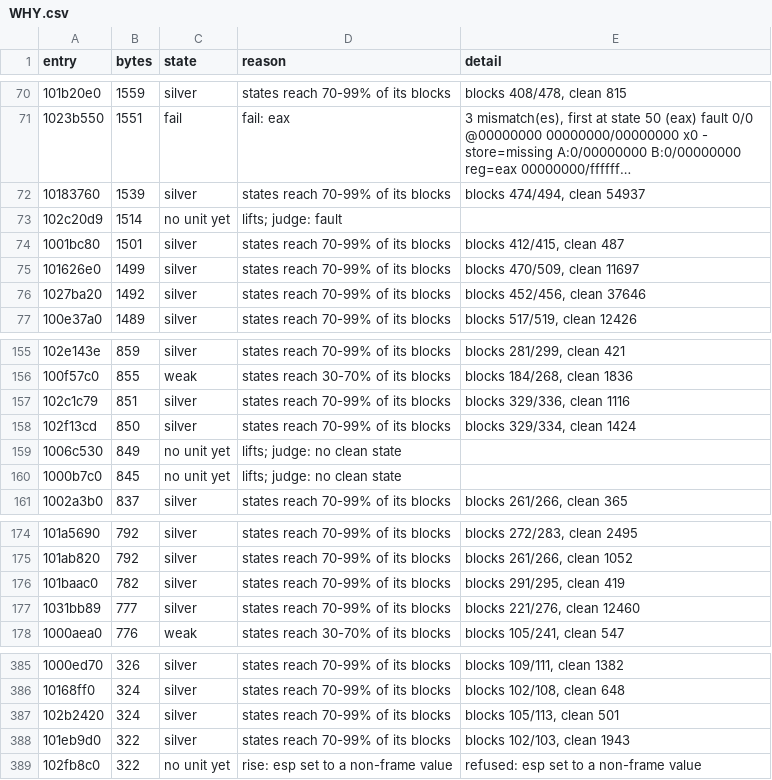
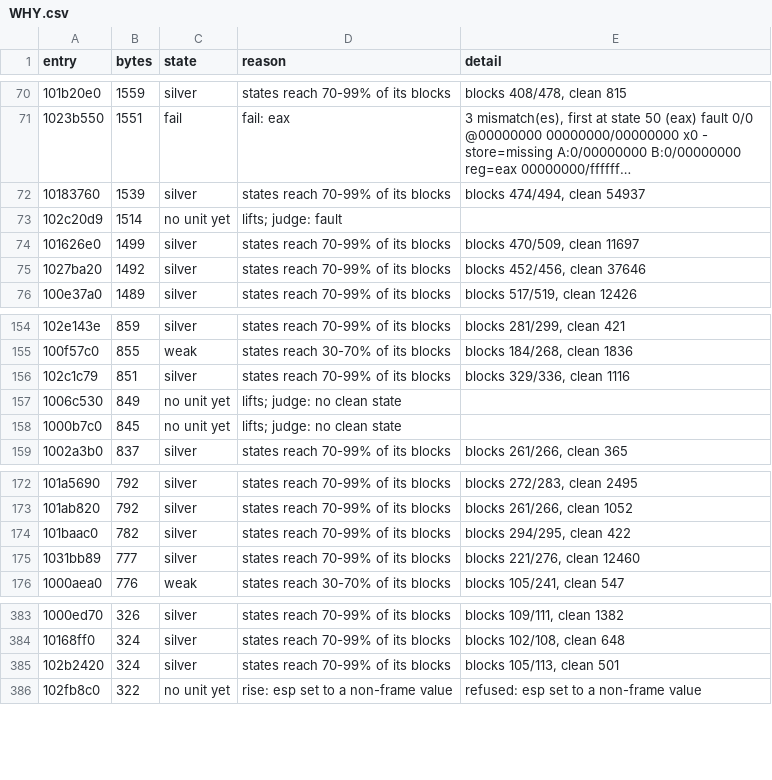
Before and after one commit to cowrevenge/cow_kuluu_xi_anything, a CSV file: docs/cow/WHY.csv, drawn as a sheet; only a part is shown, gaps mark what is left out; long unchanged cells end in ….

Commit message:
cow: scoreboard - 19073 gold in all, 82.423% of code bytes

```diff
--- a/docs/cow/WHY.csv
+++ b/docs/cow/WHY.csv
@@ -73,3 +73,2 @@ entry,bytes,state,reason,detail
 102c20d9,1514,no unit yet,lifts; judge: fault,
-1001bc80,1501,silver,states reach 70-99% of its blocks,"blocks 412/415, clean 487"
 101626e0,1499,silver,states reach 70-99% of its blocks,"blocks 470/509, clean 11697"
@@ -157,3 +156,2 @@ entry,bytes,state,reason,detail
 102c1c79,851,silver,states reach 70-99% of its blocks,"blocks 329/336, clean 1116"
-102f13cd,850,silver,states reach 70-99% of its blocks,"blocks 329/334, clean 1424"
 1006c530,849,no unit yet,lifts; judge: no clean state,
@@ -175,3 +173,3 @@ entry,bytes,state,reason,detail
 101ab820,792,silver,states reach 70-99% of its blocks,"blocks 261/266, clean 1052"
-101baac0,782,silver,states reach 70-99% of its blocks,"blocks 291/295, clean 419"
+101baac0,782,silver,states reach 70-99% of its blocks,"blocks 294/295, clean 422"
 1031bb89,777,silver,states reach 70-99% of its blocks,"blocks 221/276, clean 12460"
@@ -387,3 +385,2 @@ entry,bytes,state,reason,detail
 102b2420,324,silver,states reach 70-99% of its blocks,"blocks 105/113, clean 501"
-101eb9d0,322,silver,states reach 70-99% of its blocks,"blocks 102/103, clean 1943"
 102fb8c0,322,no unit yet,rise: esp set to a non-frame value,refused: esp set to a non-frame value
```
Also changed, not shown: cow/conveyor/daily.tsv, docs/cow/SITES.csv, 12 other files.
